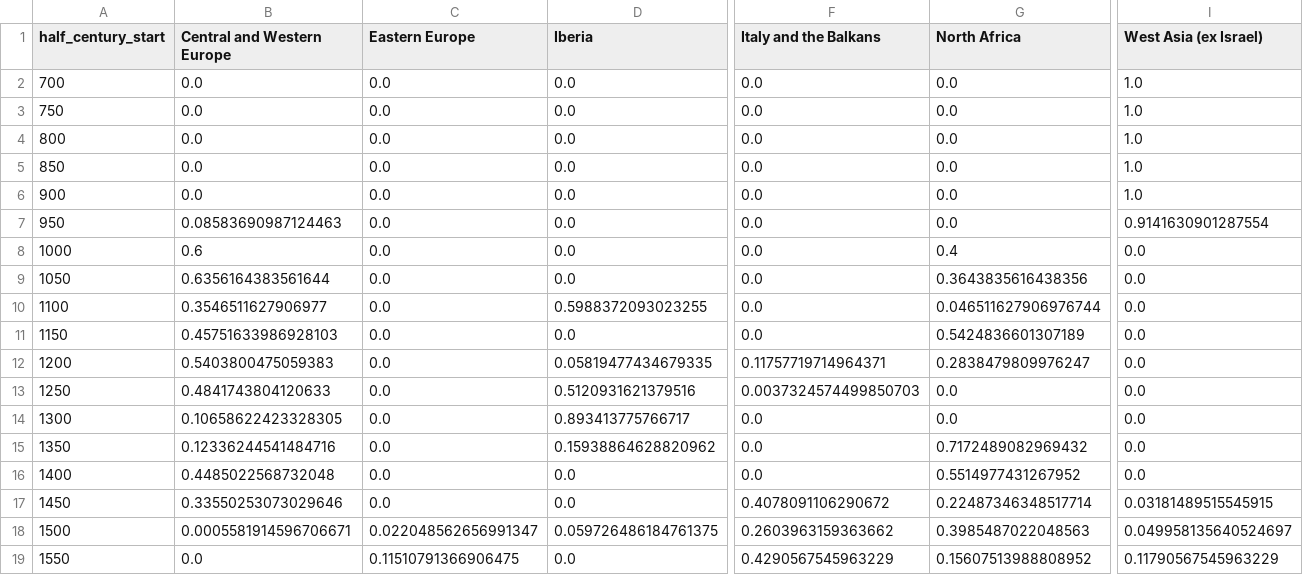
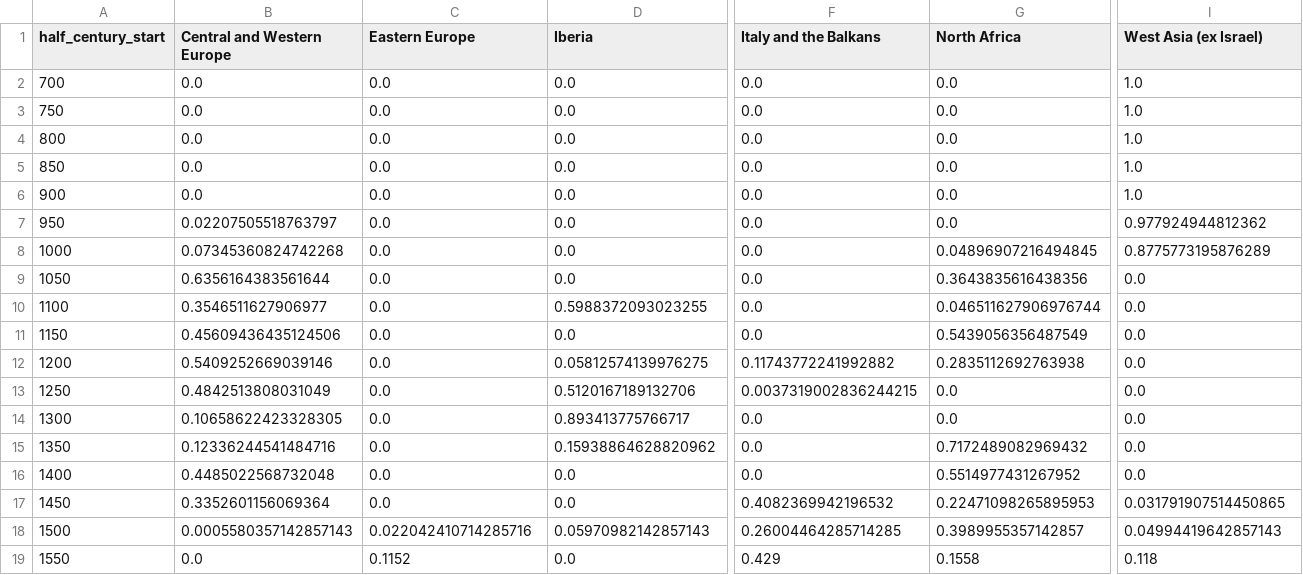
Before and after one commit to ylistokin/responsa-empirics-repo, a CSV file: data/processed/figure2_regional_shares_by_halfcentury.csv, drawn as a sheet; only a part is shown, gaps mark what is left out; the diff covers the shown part only; the diff names each change by its address in the sheet, - before the commit and + after, or states it on an @@ line.

```diff
--- a/data/processed/figure2_regional_shares_by_halfcentury.csv
+++ b/data/processed/figure2_regional_shares_by_halfcentury.csv
-B7 (Central and Western Europe): 0.08583690987124463
+B7 (Central and Western Europe): 0.02207505518763797
-I7 (West Asia (ex Israel)): 0.9141630901287554
+I7 (West Asia (ex Israel)): 0.977924944812362
-B8 (Central and Western Europe): 0.6
+B8 (Central and Western Europe): 0.07345360824742268
-G8 (North Africa): 0.4
+G8 (North Africa): 0.04896907216494845
-I8 (West Asia (ex Israel)): 0.0
+I8 (West Asia (ex Israel)): 0.8775773195876289
-B11 (Central and Western Europe): 0.45751633986928103
+B11 (Central and Western Europe): 0.45609436435124506
-G11 (North Africa): 0.5424836601307189
+G11 (North Africa): 0.5439056356487549
-B12 (Central and Western Europe): 0.5403800475059383
+B12 (Central and Western Europe): 0.5409252669039146
-D12 (Iberia): 0.05819477434679335
+D12 (Iberia): 0.05812574139976275
-F12 (Italy and the Balkans): 0.11757719714964371
+F12 (Italy and the Balkans): 0.11743772241992882
-G12 (North Africa): 0.2838479809976247
+G12 (North Africa): 0.2835112692763938
-B13 (Central and Western Europe): 0.4841743804120633
+B13 (Central and Western Europe): 0.4842513808031049
-D13 (Iberia): 0.5120931621379516
+D13 (Iberia): 0.5120167189132706
-F13 (Italy and the Balkans): 0.0037324574499850703
+F13 (Italy and the Balkans): 0.0037319002836244215
-B17 (Central and Western Europe): 0.33550253073029646
+B17 (Central and Western Europe): 0.3352601156069364
-F17 (Italy and the Balkans): 0.4078091106290672
+F17 (Italy and the Balkans): 0.4082369942196532
-G17 (North Africa): 0.22487346348517714
+G17 (North Africa): 0.22471098265895953
-I17 (West Asia (ex Israel)): 0.03181489515545915
+I17 (West Asia (ex Israel)): 0.031791907514450865
-B18 (Central and Western Europe): 0.0005581914596706671
+B18 (Central and Western Europe): 0.0005580357142857143
-C18 (Eastern Europe): 0.022048562656991347
+C18 (Eastern Europe): 0.022042410714285716
-D18 (Iberia): 0.059726486184761375
+D18 (Iberia): 0.05970982142857143
-F18 (Italy and the Balkans): 0.2603963159363662
+F18 (Italy and the Balkans): 0.26004464285714285
-G18 (North Africa): 0.3985487022048563
+G18 (North Africa): 0.3989955357142857
-I18 (West Asia (ex Israel)): 0.049958135640524697
+I18 (West Asia (ex Israel)): 0.04994419642857143
-C19 (Eastern Europe): 0.11510791366906475
+C19 (Eastern Europe): 0.1152
-F19 (Italy and the Balkans): 0.4290567545963229
+F19 (Italy and the Balkans): 0.429
-G19 (North Africa): 0.15607513988808952
+G19 (North Africa): 0.1558
-I19 (West Asia (ex Israel)): 0.11790567545963229
+I19 (West Asia (ex Israel)): 0.118
```
Also changed, not shown: 51 edited cells elsewhere in this file, data/processed/randomization_1480_1505_results.csv, data/processed/table2_region_regression.csv, 10 other files.
